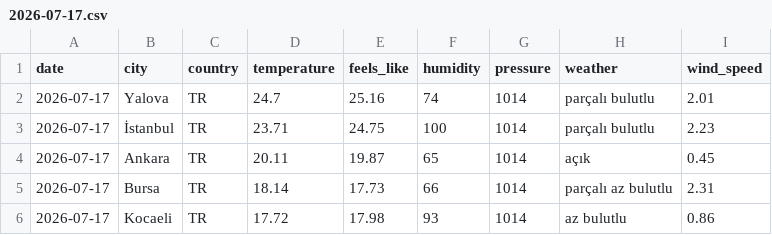
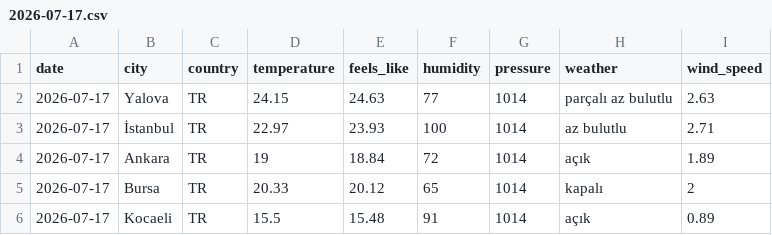
Before and after one commit to acetinkaya/turkiye-daily-open-data, a CSV file: data/weather/csv/2026-07-17.csv, drawn as a sheet.

```diff
--- a/data/weather/csv/2026-07-17.csv
+++ b/data/weather/csv/2026-07-17.csv
@@ -1,6 +1,6 @@
 date,city,country,temperature,feels_like,humidity,pressure,weather,wind_speed
-2026-07-17,Yalova,TR,24.7,25.16,74,1014,parçalı bulutlu,2.01
-2026-07-17,İstanbul,TR,23.71,24.75,100,1014,parçalı bulutlu,2.23
-2026-07-17,Ankara,TR,20.11,19.87,65,1014,açık,0.45
-2026-07-17,Bursa,TR,18.14,17.73,66,1014,parçalı az bulutlu,2.31
-2026-07-17,Kocaeli,TR,17.72,17.98,93,1014,az bulutlu,0.86
+2026-07-17,Yalova,TR,24.15,24.63,77,1014,parçalı az bulutlu,2.63
+2026-07-17,İstanbul,TR,22.97,23.93,100,1014,az bulutlu,2.71
+2026-07-17,Ankara,TR,19,18.84,72,1014,açık,1.89
+2026-07-17,Bursa,TR,20.33,20.12,65,1014,kapalı,2
+2026-07-17,Kocaeli,TR,15.5,15.48,91,1014,açık,0.89
```
Also changed, not shown: 2 other files.
